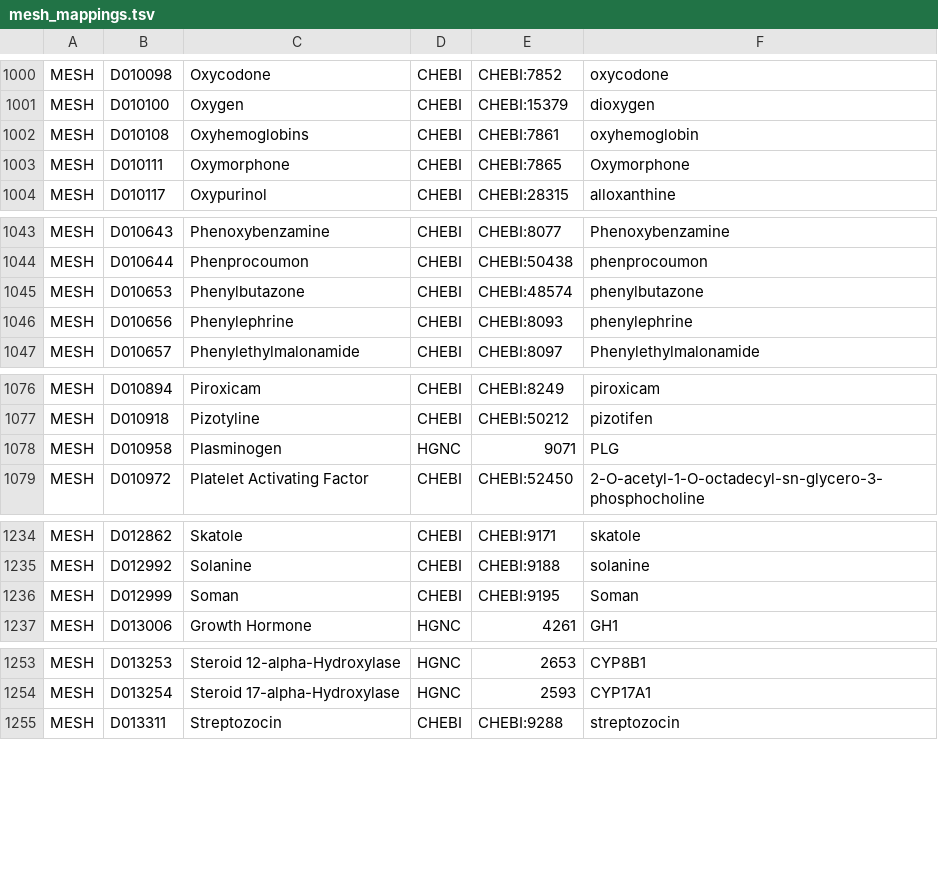
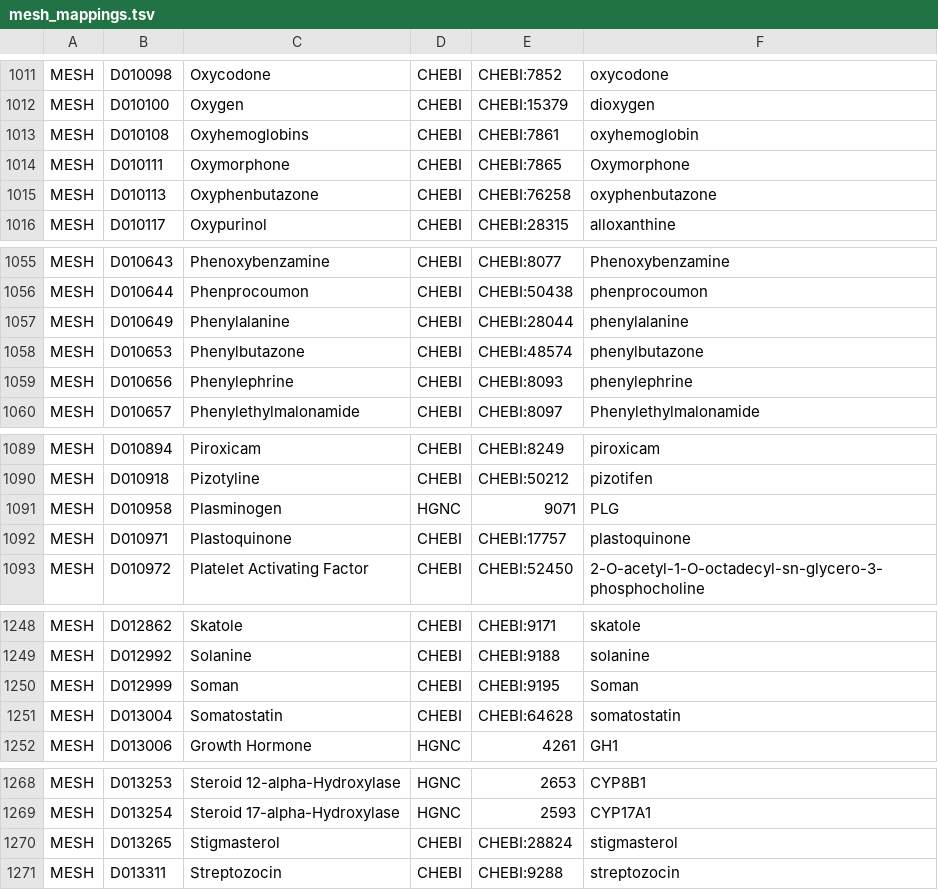
Before and after one commit to gyorilab/gilda, a TSV file: gilda/resources/mesh_mappings.tsv, drawn as a sheet; only a part is shown, gaps mark what is left out; the diff covers the shown part only.

```diff
--- a/gilda/resources/mesh_mappings.tsv
+++ b/gilda/resources/mesh_mappings.tsv
@@ -1003,2 +1014,3 @@ MESH	D010108	Oxyhemoglobins	CHEBI	CHEBI:7861	oxyhemoglobin
 MESH	D010111	Oxymorphone	CHEBI	CHEBI:7865	Oxymorphone
+MESH	D010113	Oxyphenbutazone	CHEBI	CHEBI:76258	oxyphenbutazone
 MESH	D010117	Oxypurinol	CHEBI	CHEBI:28315	alloxanthine
@@ -1044,2 +1056,3 @@ MESH	D010643	Phenoxybenzamine	CHEBI	CHEBI:8077	Phenoxybenzamine
 MESH	D010644	Phenprocoumon	CHEBI	CHEBI:50438	phenprocoumon
+MESH	D010649	Phenylalanine	CHEBI	CHEBI:28044	phenylalanine
 MESH	D010653	Phenylbutazone	CHEBI	CHEBI:48574	phenylbutazone
@@ -1078,2 +1091,3 @@ MESH	D010918	Pizotyline	CHEBI	CHEBI:50212	pizotifen
 MESH	D010958	Plasminogen	HGNC	9071	PLG
+MESH	D010971	Plastoquinone	CHEBI	CHEBI:17757	plastoquinone
 MESH	D010972	Platelet Activating Factor	CHEBI	CHEBI:52450	2-O-acetyl-1-O-octadecyl-sn-glycero-3-phosphocholine
@@ -1236,2 +1250,3 @@ MESH	D012992	Solanine	CHEBI	CHEBI:9188	solanine
 MESH	D012999	Soman	CHEBI	CHEBI:9195	Soman
+MESH	D013004	Somatostatin	CHEBI	CHEBI:64628	somatostatin
 MESH	D013006	Growth Hormone	HGNC	4261	GH1
@@ -1254,2 +1269,3 @@ MESH	D013253	Steroid 12-alpha-Hydroxylase	HGNC	2653	CYP8B1
 MESH	D013254	Steroid 17-alpha-Hydroxylase	HGNC	2593	CYP17A1
+MESH	D013265	Stigmasterol	CHEBI	CHEBI:28824	stigmasterol
 MESH	D013311	Streptozocin	CHEBI	CHEBI:9288	streptozocin
```
Also changed, not shown: 15 added rows elsewhere in this file, 1 other file.
